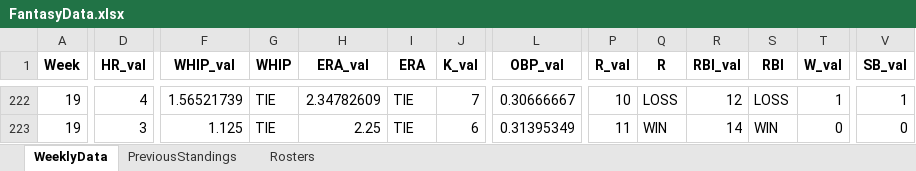
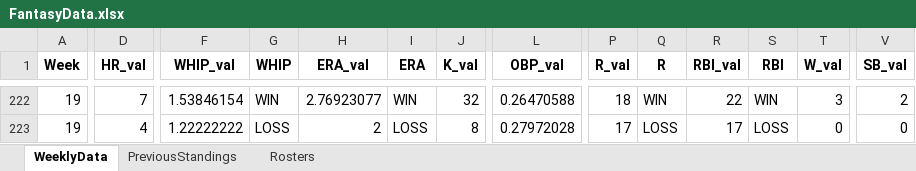
Before and after one commit to parkergeis/Fantasy-Baseball-App, an Excel workbook: data/FantasyData.xlsx, sheet WeeklyData, drawn as a sheet; only a part is shown, gaps mark what is left out; values as stored, in another font and other column widths than the file's, no borders; the diff covers the shown part only; the diff names each change by its address in the sheet, - before the commit and + after, or states it on an @@ line.

Commit message:
Changes made to data/FantasyData.xlsx at Thu Aug  8 21:00:43 UTC 2024

```diff
--- a/data/FantasyData.xlsx (sheet WeeklyData)
+++ b/data/FantasyData.xlsx (sheet WeeklyData)
-D222 (HR_val): 4
+D222 (HR_val): 7
-F222 (WHIP_val): 1.56521739
+F222 (WHIP_val): 1.53846154
-G222 (WHIP): TIE
+G222 (WHIP): WIN
-H222 (ERA_val): 2.34782609
+H222 (ERA_val): 2.76923077
-I222 (ERA): TIE
+I222 (ERA): WIN
-J222 (K_val): 7
+J222 (K_val): 32
-L222 (OBP_val): 0.30666667
+L222 (OBP_val): 0.26470588
-P222 (R_val): 10
+P222 (R_val): 18
-Q222 (R): LOSS
+Q222 (R): WIN
-R222 (RBI_val): 12
+R222 (RBI_val): 22
-S222 (RBI): LOSS
+S222 (RBI): WIN
-T222 (W_val): 1
+T222 (W_val): 3
-V222 (SB_val): 1
+V222 (SB_val): 2
-D223 (HR_val): 3
+D223 (HR_val): 4
-F223 (WHIP_val): 1.125
+F223 (WHIP_val): 1.22222222
-G223 (WHIP): TIE
+G223 (WHIP): LOSS
-H223 (ERA_val): 2.25
+H223 (ERA_val): 2
-I223 (ERA): TIE
+I223 (ERA): LOSS
-J223 (K_val): 6
+J223 (K_val): 8
-L223 (OBP_val): 0.31395349
+L223 (OBP_val): 0.27972028
-P223 (R_val): 11
+P223 (R_val): 17
-Q223 (R): WIN
+Q223 (R): LOSS
-R223 (RBI_val): 14
+R223 (RBI_val): 17
-S223 (RBI): WIN
+S223 (RBI): LOSS
```
Also changed, not shown: 130 edited cells elsewhere in this sheet, sheet Rosters.
